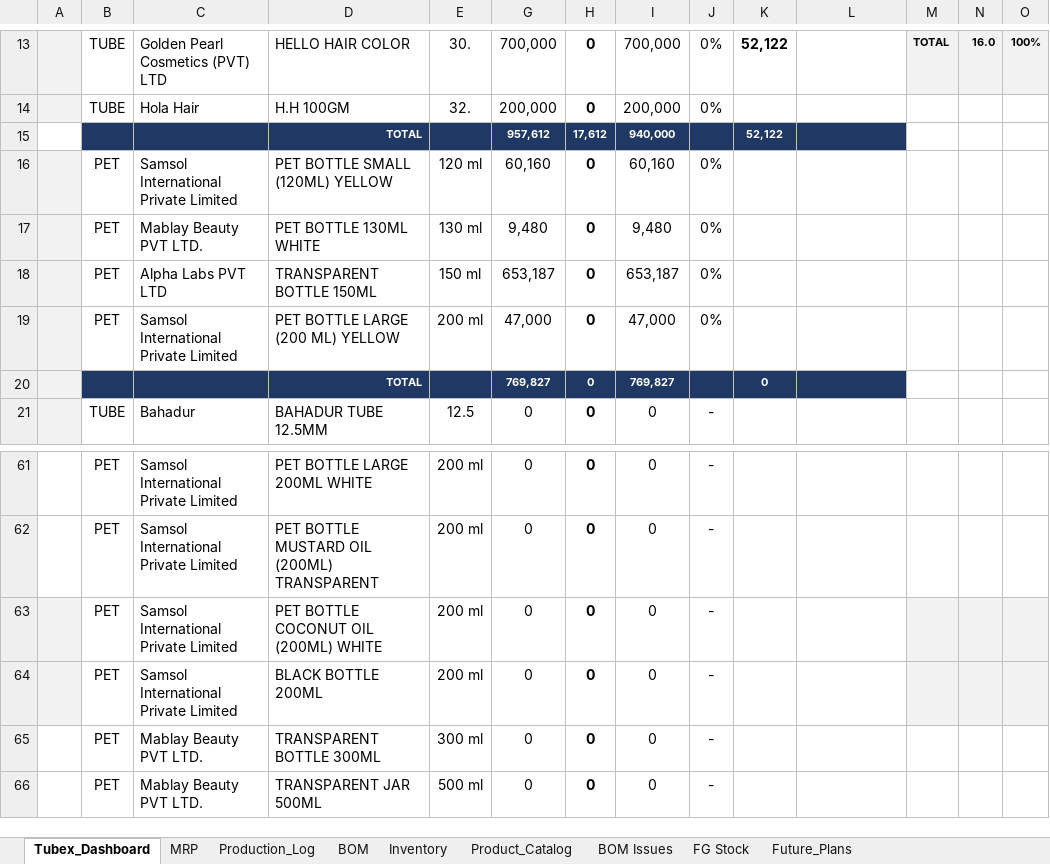
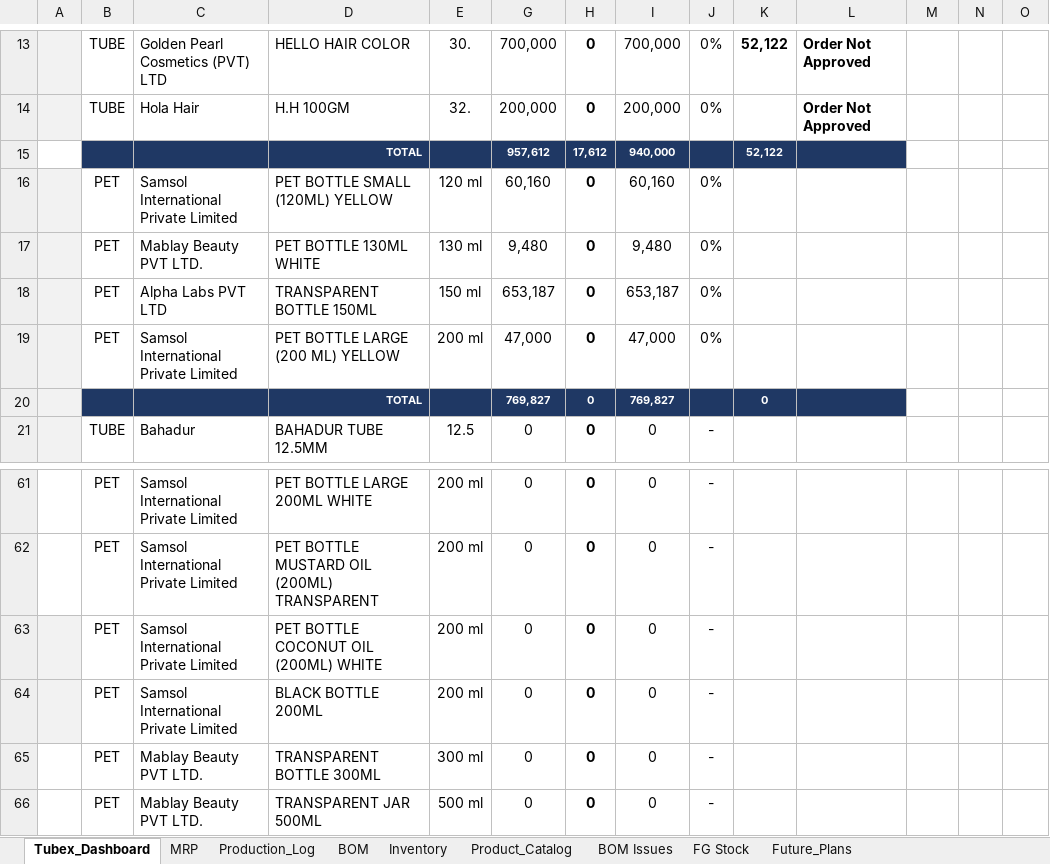
Before and after one commit to ckndr/alpha-containers, an Excel workbook: Tubex_Sep26.xlsx, sheet Tubex_Dashboard, drawn as a sheet; only a part is shown, gaps mark what is left out; values as stored, in another font and other column widths than the file's, no borders; the diff covers the shown part only; the diff names each change by its address in the sheet, - before the commit and + after, or states it on an @@ line.

```diff
--- a/Tubex_Sep26.xlsx (sheet Tubex_Dashboard)
+++ b/Tubex_Sep26.xlsx (sheet Tubex_Dashboard)
-L13:L14: (empty)
+L13:L14: Order Not Approved
-M13: TOTAL
+M13: (empty)
-M13:O13 fill: #F2F2F2
+M13:O13 fill: none
-N13: 16.0
+N13: (empty)
-O13: 100%
+O13: (empty)
-M63:O64 fill: #F2F2F2
+M63:O64 fill: none
```
Also changed, not shown: 19 edited cells, cell formats and merged cells elsewhere in this sheet, sheet Inventory, sheet MRP, hidden cells, 4 other files.
